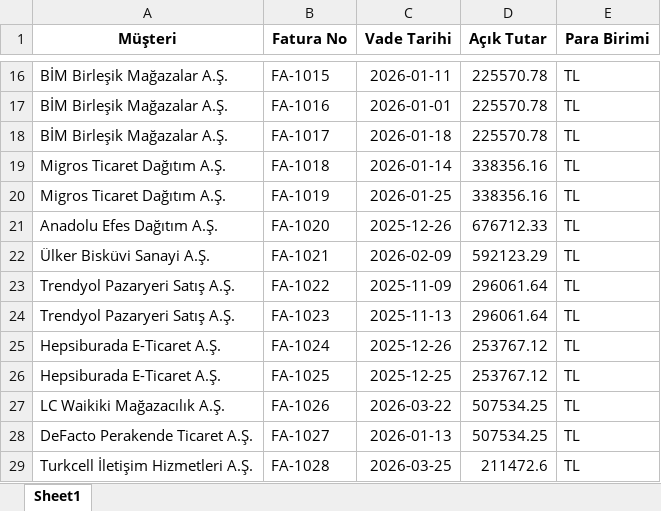
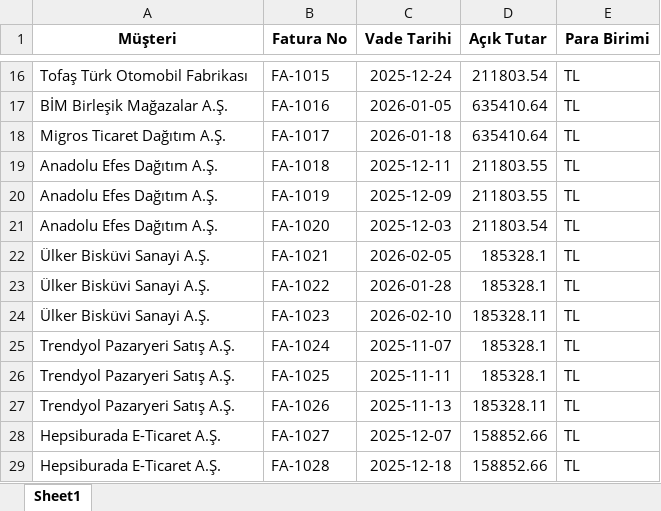
Before and after one commit to ibrahimozari779-lgtm/digital-finance-bp, an Excel workbook: demo_data/sectors/insaat_taahhut/ar_aging.xlsx, sheet Sheet1, drawn as a sheet; only a part is shown, gaps mark what is left out; values as stored, in another font and other column widths than the file's, no borders; the diff covers the shown part only; the diff names each change by its address in the sheet, - before the commit and + after, or states it on an @@ line.

```diff
--- a/demo_data/sectors/insaat_taahhut/ar_aging.xlsx (sheet Sheet1)
+++ b/demo_data/sectors/insaat_taahhut/ar_aging.xlsx (sheet Sheet1)
-A16 (Müşteri): BİM Birleşik Mağazalar A.Ş.
+A16 (Müşteri): Tofaş Türk Otomobil Fabrikası
-C16 (Vade Tarihi): 2026-01-11
+C16 (Vade Tarihi): 2025-12-24
-D16 (Açık Tutar): 225570.78
+D16 (Açık Tutar): 211803.54
-C17 (Vade Tarihi): 2026-01-01
+C17 (Vade Tarihi): 2026-01-05
-D17:D18 (Açık Tutar): 225570.78
+D17:D18 (Açık Tutar): 635410.64
-A18 (Müşteri): BİM Birleşik Mağazalar A.Ş.
+A18 (Müşteri): Migros Ticaret Dağıtım A.Ş.
-A19:A20 (Müşteri): Migros Ticaret Dağıtım A.Ş.
+A19:A20 (Müşteri): Anadolu Efes Dağıtım A.Ş.
-C19 (Vade Tarihi): 2026-01-14
+C19 (Vade Tarihi): 2025-12-11
-D19:D20 (Açık Tutar): 338356.16
+D19:D20 (Açık Tutar): 211803.55
-C20 (Vade Tarihi): 2026-01-25
+C20 (Vade Tarihi): 2025-12-09
-C21 (Vade Tarihi): 2025-12-26
+C21 (Vade Tarihi): 2025-12-03
-D21 (Açık Tutar): 676712.33
+D21 (Açık Tutar): 211803.54
-C22 (Vade Tarihi): 2026-02-09
+C22 (Vade Tarihi): 2026-02-05
-D22 (Açık Tutar): 592123.29
+D22 (Açık Tutar): 185328.1
-A23:A24 (Müşteri): Trendyol Pazaryeri Satış A.Ş.
+A23:A24 (Müşteri): Ülker Bisküvi Sanayi A.Ş.
-C23 (Vade Tarihi): 2025-11-09
+C23 (Vade Tarihi): 2026-01-28
-D23 (Açık Tutar): 296061.64
+D23 (Açık Tutar): 185328.1
-C24 (Vade Tarihi): 2025-11-13
+C24 (Vade Tarihi): 2026-02-10
-D24 (Açık Tutar): 296061.64
+D24 (Açık Tutar): 185328.11
-A25:A26 (Müşteri): Hepsiburada E-Ticaret A.Ş.
+A25:A26 (Müşteri): Trendyol Pazaryeri Satış A.Ş.
-C25 (Vade Tarihi): 2025-12-26
+C25 (Vade Tarihi): 2025-11-07
-D25:D26 (Açık Tutar): 253767.12
+D25:D26 (Açık Tutar): 185328.1
-C26 (Vade Tarihi): 2025-12-25
+C26 (Vade Tarihi): 2025-11-11
-A27 (Müşteri): LC Waikiki Mağazacılık A.Ş.
+A27 (Müşteri): Trendyol Pazaryeri Satış A.Ş.
-C27 (Vade Tarihi): 2026-03-22
+C27 (Vade Tarihi): 2025-11-13
-D27 (Açık Tutar): 507534.25
+D27 (Açık Tutar): 185328.11
-A28 (Müşteri): DeFacto Perakende Ticaret A.Ş.
+A28 (Müşteri): Hepsiburada E-Ticaret A.Ş.
-C28 (Vade Tarihi): 2026-01-13
+C28 (Vade Tarihi): 2025-12-07
-D28 (Açık Tutar): 507534.25
+D28 (Açık Tutar): 158852.66
-A29 (Müşteri): Turkcell İletişim Hizmetleri A.Ş.
+A29 (Müşteri): Hepsiburada E-Ticaret A.Ş.
-C29 (Vade Tarihi): 2026-03-25
+C29 (Vade Tarihi): 2025-12-18
-D29 (Açık Tutar): 211472.6
+D29 (Açık Tutar): 158852.66
```
Also changed, not shown: 7 added rows and 147 edited cells elsewhere in this sheet, demo_data/sectors/insaat_taahhut/sales_ledger.xlsx, demo_data/sectors/perakende_eticaret/ap_aging.xlsx, 29 other files.
